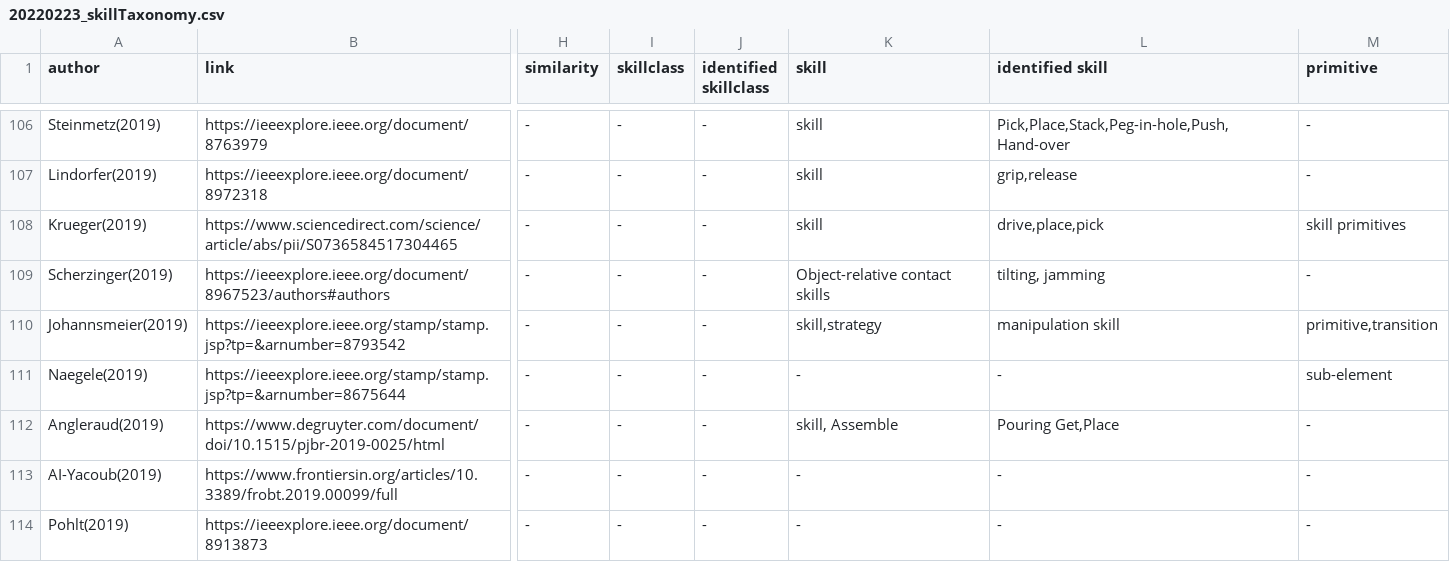
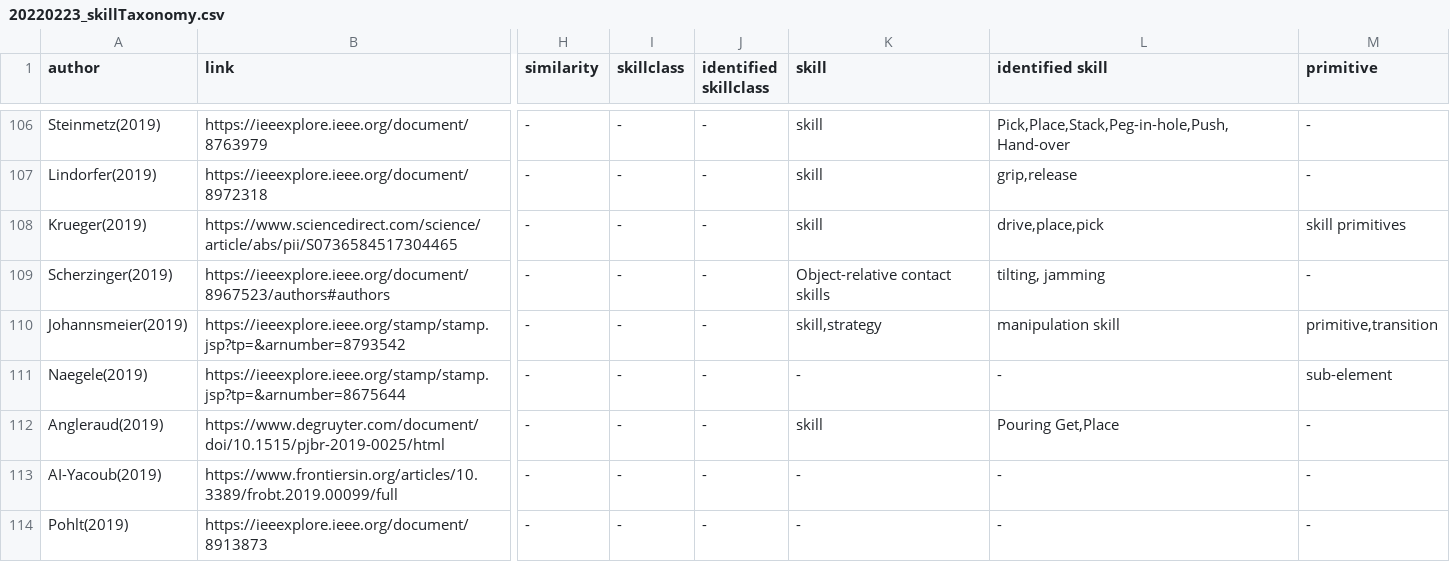
Before and after one commit to teiband/industrial-skill-review, a CSV file: data/in/20220223_skillTaxonomy.csv, drawn as a sheet; only a part is shown, gaps mark what is left out; the diff names each change by its address in the sheet, - before the commit and + after, or states it on an @@ line.

Commit message:
fix( review csv ): remove corrupt term in Angleraud

```diff
--- a/data/in/20220223_skillTaxonomy.csv
+++ b/data/in/20220223_skillTaxonomy.csv
-K112 (skill): skill, Assemble
+K112 (skill): skill
```
